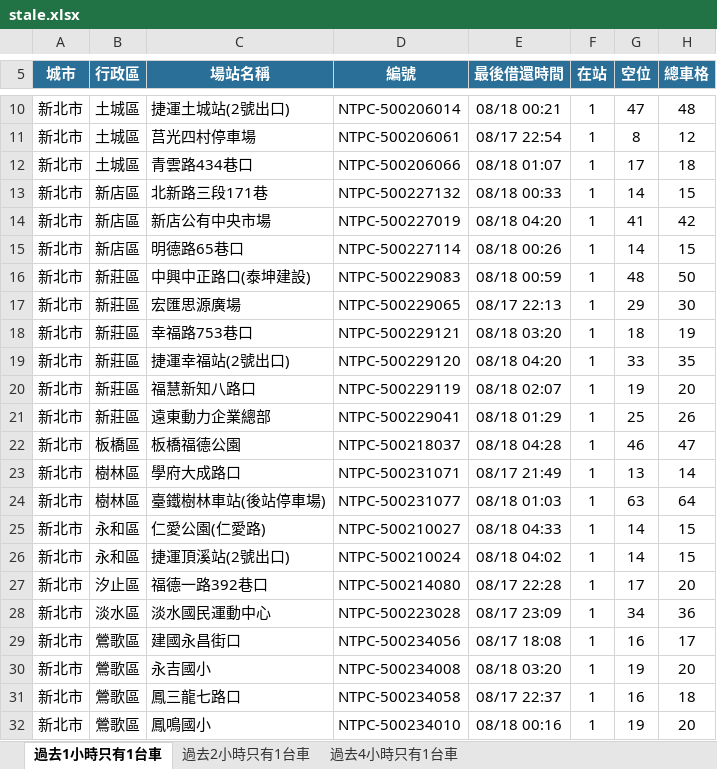
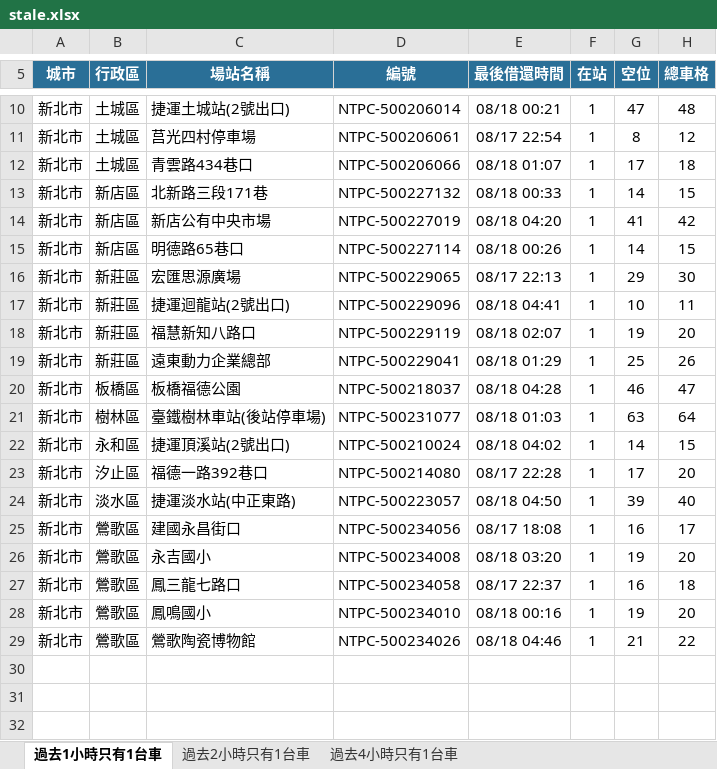
Before and after one commit to hippop3c/fixedbike, an Excel workbook: stale.xlsx, sheet 過去1小時只有1台車, drawn as a sheet; only a part is shown, gaps mark what is left out; values as stored, in another font and other column widths than the file's, no borders; removed rows and columns are numbered as before the commit, all else as after; the diff covers the shown part only; the diff names each change by its address in the sheet, - before the commit and + after, or states it on an @@ line.

```diff
--- a/stale.xlsx (sheet 過去1小時只有1台車)
+++ b/stale.xlsx (sheet 過去1小時只有1台車)
-row 16: 新北市 | 新莊區 | 中興中正路口(泰坤建設) | NTPC-500229083 | 08/18 00:59 | 1 | 48 | 50
-row 18: 新北市 | 新莊區 | 幸福路753巷口 | NTPC-500229121 | 08/18 03:20 | 1 | 18 | 19
-C17 (場站名稱): 捷運幸福站(2號出口)
+C17 (場站名稱): 捷運迴龍站(2號出口)
-D17 (編號): NTPC-500229120
+D17 (編號): NTPC-500229096
-E17 (最後借還時間): 08/18 04:20
+E17 (最後借還時間): 08/18 04:41
-G17 (空位): 33
+G17 (空位): 10
-H17 (總車格): 35
+H17 (總車格): 11
-row 23: 新北市 | 樹林區 | 學府大成路口 | NTPC-500231071 | 08/17 21:49 | 1 | 13 | 14
-row 25: 新北市 | 永和區 | 仁愛公園(仁愛路) | NTPC-500210027 | 08/18 04:33 | 1 | 14 | 15
-row 28: 新北市 | 淡水區 | 淡水國民運動中心 | NTPC-500223028 | 08/17 23:09 | 1 | 34 | 36
+row 24: 新北市 | 淡水區 | 捷運淡水站(中正東路) | NTPC-500223057 | 08/18 04:50 | 1 | 39 | 40
+row 29: 新北市 | 鶯歌區 | 鶯歌陶瓷博物館 | NTPC-500234026 | 08/18 04:46 | 1 | 21 | 22
```
Also changed, not shown: 1 added row, 1 removed row and 7 edited cells elsewhere in this sheet, sheet 過去2小時只有1台車, sheet 過去4小時只有1台車, 3 other files.
